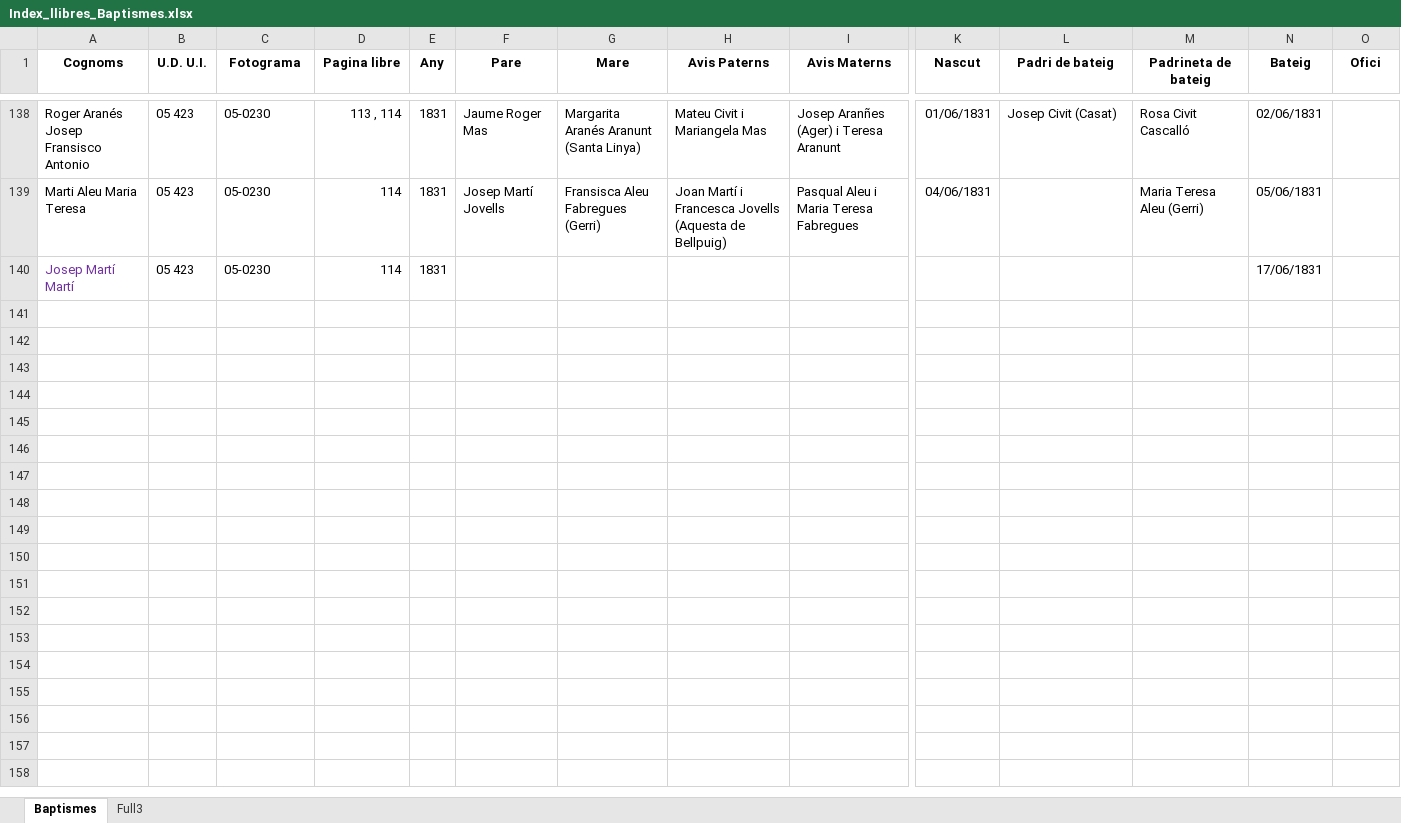
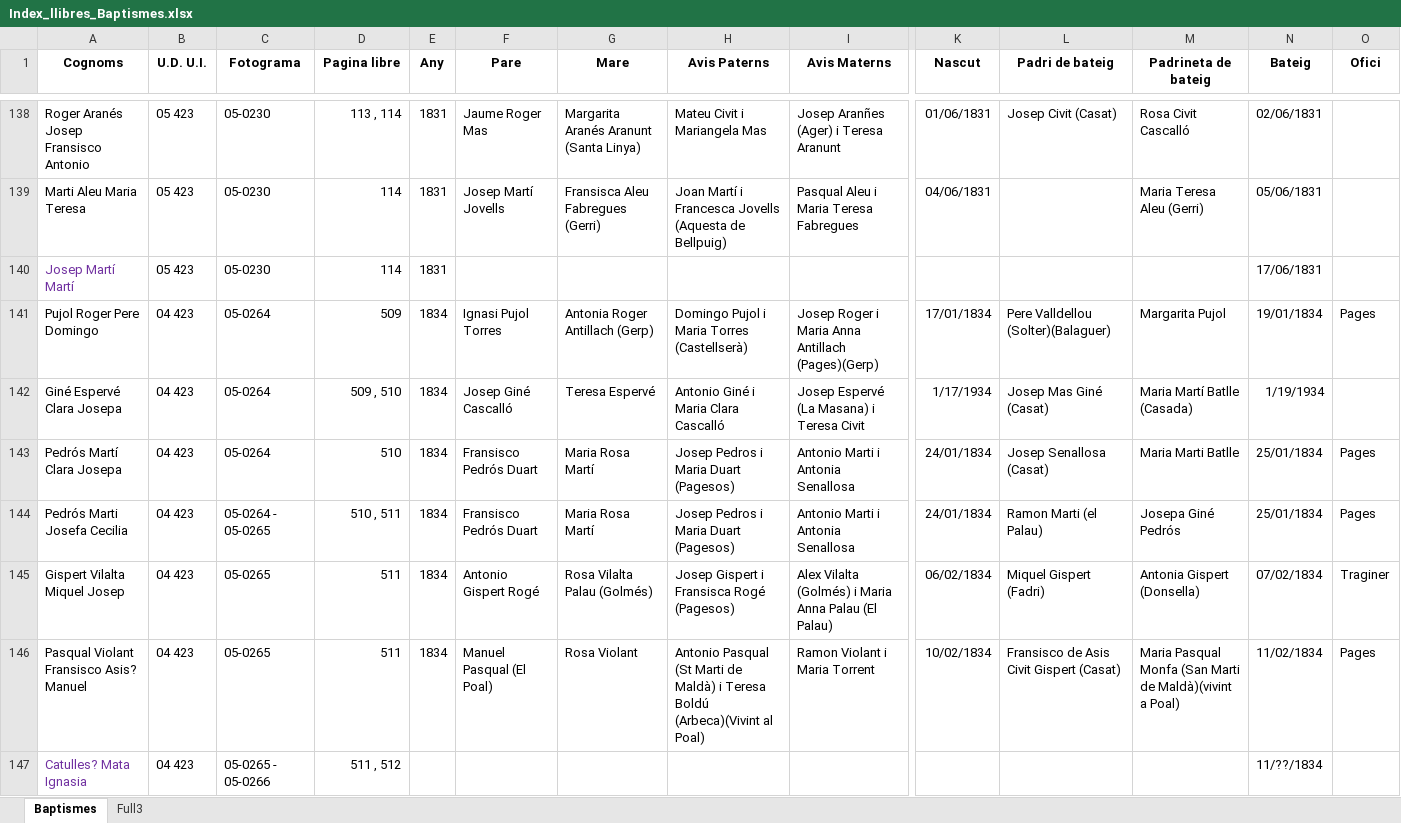
Before and after one commit to arbreFamiliar/DadesGenerals, an Excel workbook: Bisbats/Catalunya/Seu Urgell/Linyola/Sacraments/Baptismes/Excel/Index_llibres_Baptismes.xlsx, sheet Baptismes, drawn as a sheet; only a part is shown, gaps mark what is left out; values as stored, in another font and other column widths than the file's, no borders; rows hold the shown columns only; the diff names each change by its address in the sheet, - before the commit and + after, or states it on an @@ line.

Commit message:
Afegint dades imatges de linyola

```diff
--- a/Bisbats/Catalunya/Seu Urgell/Linyola/Sacraments/Baptismes/Excel/Index_llibres_Baptismes.xlsx (sheet Baptismes)
+++ b/Bisbats/Catalunya/Seu Urgell/Linyola/Sacraments/Baptismes/Excel/Index_llibres_Baptismes.xlsx (sheet Baptismes)
+row 141: Pujol Roger Pere Domingo | 04 423 | 05-0264 | 509 | 1834 | Ignasi Pujol Torres | Antonia Roger Antillach (Gerp) | Domingo Pujol i Maria Torres (Castellserà) | Josep Roger i Maria Anna Antillach (Pages)(Gerp) | 17/01/1834 | Pere Valldellou (Solter)(Balaguer) | Margarita Pujol | 19/01/1834 | Pages
+row 142: Giné Espervé Clara Josepa | 04 423 | 05-0264 | 509 , 510 | 1834 | Josep Giné Cascalló | Teresa Espervé | Antonio Giné i Maria Clara Cascalló | Josep Espervé (La Masana) i Teresa Civit | 1/17/1934 | Josep Mas Giné (Casat) | Maria Martí Batlle (Casada) | 1/19/1934
+row 143: Pedrós Martí Clara Josepa | 04 423 | 05-0264 | 510 | 1834 | Fransisco Pedrós Duart | Maria Rosa Martí | Josep Pedros i Maria Duart (Pagesos) | Antonio Marti i Antonia Senallosa | 24/01/1834 | Josep Senallosa (Casat) | Maria Marti Batlle | 25/01/1834 | Pages
+row 144: Pedrós Marti Josefa Cecilia | 04 423 | 05-0264 - 05-0265 | 510 , 511 | 1834 | Fransisco Pedrós Duart | Maria Rosa Martí | Josep Pedros i Maria Duart (Pagesos) | Antonio Marti i Antonia Senallosa | 24/01/1834 | Ramon Marti (el Palau) | Josepa Giné Pedrós | 25/01/1834 | Pages
+row 145: Gispert Vilalta Miquel Josep | 04 423 | 05-0265 | 511 | 1834 | Antonio Gispert Rogé | Rosa Vilalta Palau (Golmés) | Josep Gispert i Fransisca Rogé (Pagesos) | Alex Vilalta (Golmés) i Maria Anna Palau (El Palau) | 06/02/1834 | Miquel Gispert (Fadri) | Antonia Gispert (Donsella) | 07/02/1834 | Traginer
+row 146: Pasqual Violant Fransisco Asis? Manuel | 04 423 | 05-0265 | 511 | 1834 | Manuel Pasqual (El Poal) | Rosa Violant | Antonio Pasqual (St Marti de Maldà) i Teresa Boldú (Arbeca)(Vivint al Poal) | Ramon Violant i Maria Torrent | 10/02/1834 | Fransisco de Asis Civit Gispert (Casat) | Maria Pasqual Monfa (San Marti de Maldà)(vivint a Poal) | 11/02/1834 | Pages
+row 147: Catulles? Mata Ignasia | 04 423 | 05-0265 - 05-0266 | 511 , 512 |  |  |  |  |  |  |  |  | 11/??/1834
```
